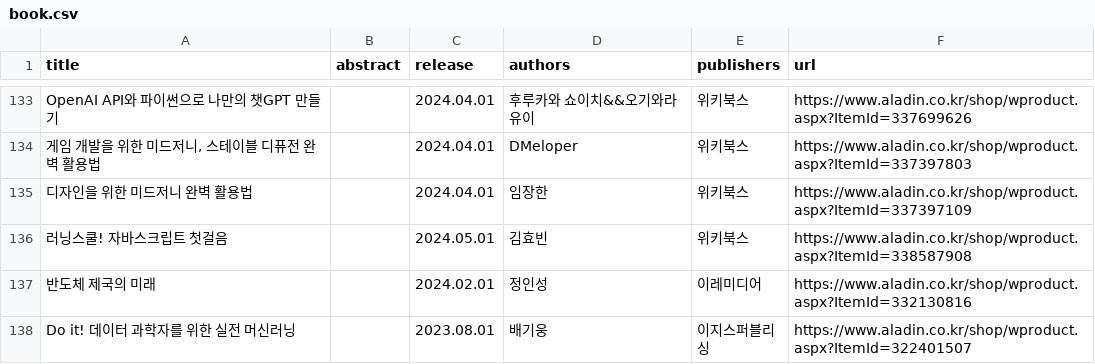
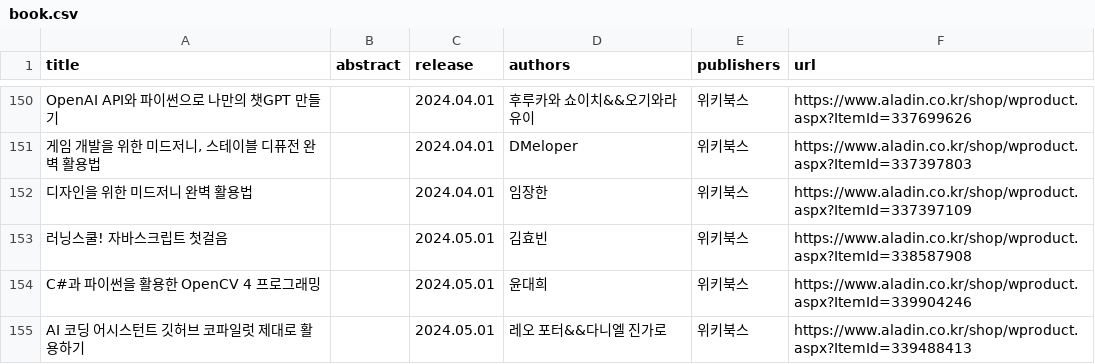
Before and after one commit to chorockuin/find-books, a CSV file: book.csv, drawn as a sheet; only a part is shown, gaps mark what is left out; the shorter side is filled out with more unchanged rows; the diff covers the shown part only.

```diff
--- a/book.csv
+++ b/book.csv
@@ -136 +153,3 @@ OpenAI API와 파이썬으로 나만의 챗GPT 만들기,,2024.04.01,후루카
 러닝스쿨! 자바스크립트 첫걸음,,2024.05.01,김효빈,위키북스,https://www.aladin.co.kr/shop/wproduct.aspx?ItemId=338587908
+C#과 파이썬을 활용한 OpenCV 4 프로그래밍,,2024.05.01,윤대희,위키북스,https://www.aladin.co.kr/shop/wproduct.aspx?ItemId=339904246
+AI 코딩 어시스턴트 깃허브 코파일럿 제대로 활용하기,,2024.05.01,레오 포터&&다니엘 진가로,위키북스,https://www.aladin.co.kr/shop/wproduct.aspx?ItemId=339488413
```
Also changed, not shown: 31 added rows elsewhere in this file, 1 other file.
